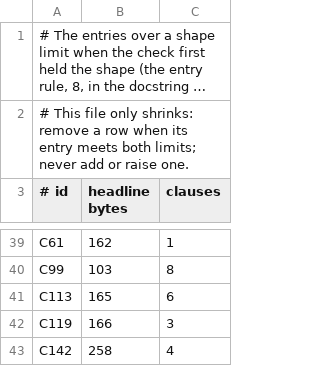
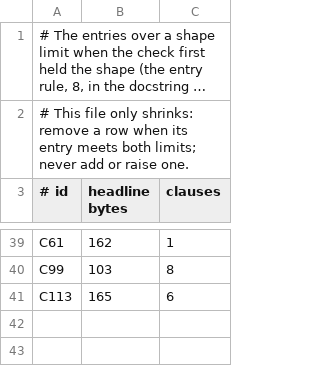
Before and after one commit to smallcatlabs/acquisition, a TSV file: decisions/shape-baseline.tsv, drawn as a sheet; only a part is shown, gaps mark what is left out; long unchanged cells end in …; the diff names each change by its address in the sheet, - before the commit and + after, or states it on an @@ line.

```diff
--- a/decisions/shape-baseline.tsv
+++ b/decisions/shape-baseline.tsv
-row 42: C119 | 166 | 3
-row 43: C142 | 258 | 4
```
Also changed, not shown: 5 other files.
